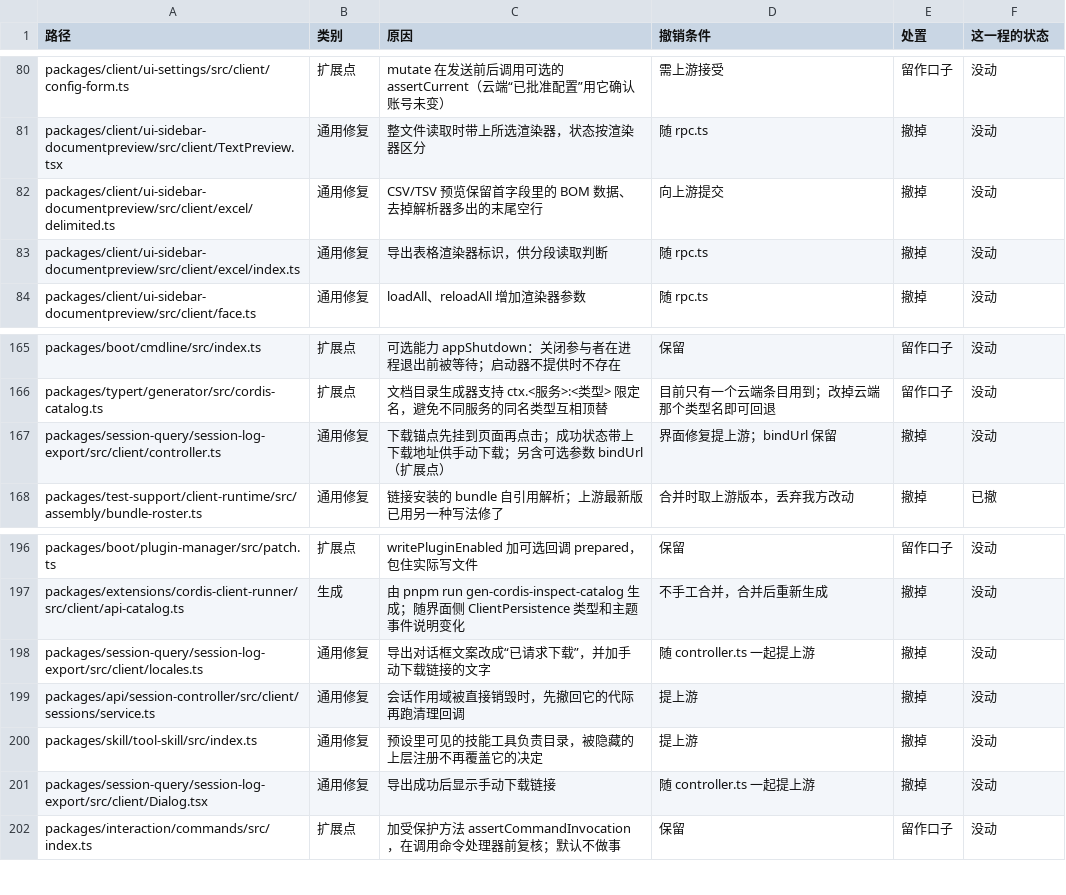
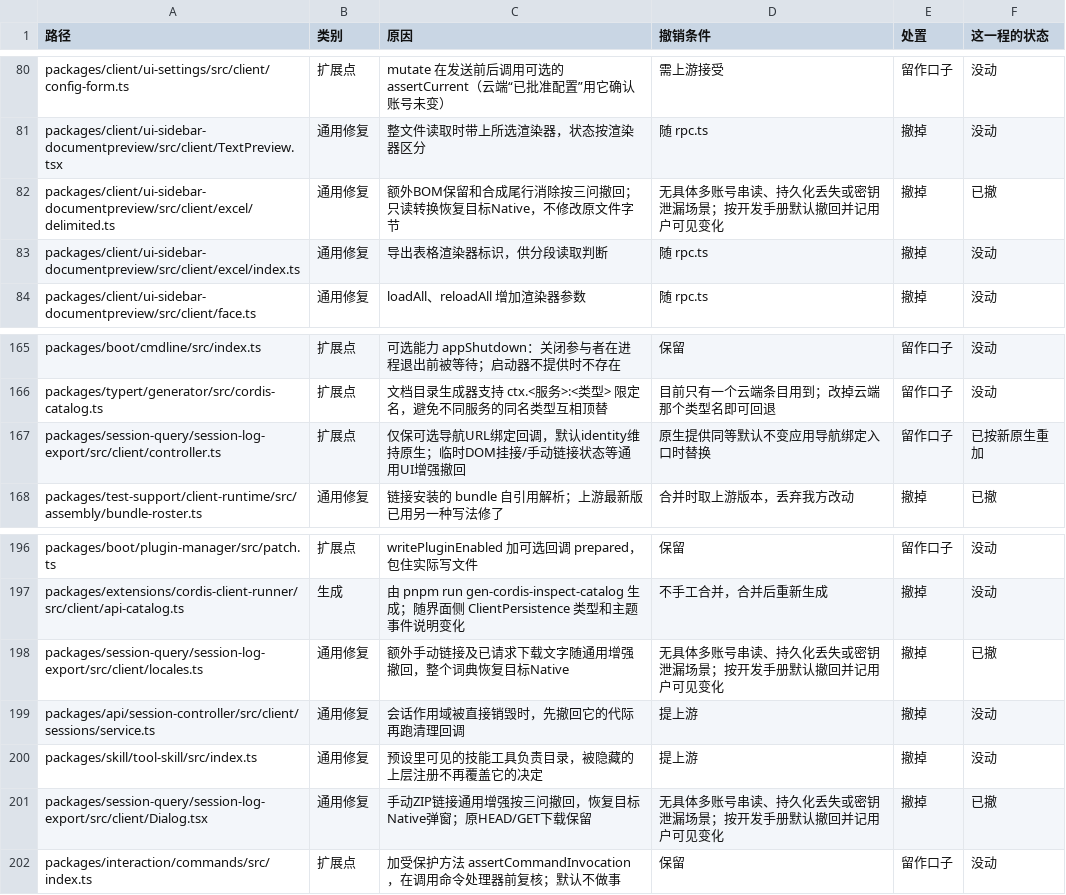
Before and after one commit to naturalnum/deepseek-harness, a TSV file: deploy/upstream/ledger.tsv, drawn as a sheet; only a part is shown, gaps mark what is left out.

```diff
--- a/deploy/upstream/ledger.tsv
+++ b/deploy/upstream/ledger.tsv
@@ -81,3 +81,3 @@ packages/client/ui-settings/src/client/config-form.ts	扩展点	mutate 在发送
 packages/client/ui-sidebar-documentpreview/src/client/TextPreview.tsx	通用修复	整文件读取时带上所选渲染器，状态按渲染器区分	随 rpc.ts	撤掉	没动
-packages/client/ui-sidebar-documentpreview/src/client/excel/delimited.ts	通用修复	CSV/TSV 预览保留首字段里的 BOM 数据、去掉解析器多出的末尾空行	向上游提交	撤掉	没动
+packages/client/ui-sidebar-documentpreview/src/client/excel/delimited.ts	通用修复	额外BOM保留和合成尾行消除按三问撤回；只读转换恢复目标Native，不修改原文件字节	无具体多账号串读、持久化丢失或密钥泄漏场景；按开发手册默认撤回并记用户可见变化	撤掉	已撤
 packages/client/ui-sidebar-documentpreview/src/client/excel/index.ts	通用修复	导出表格渲染器标识，供分段读取判断	随 rpc.ts	撤掉	没动
@@ -166,3 +166,3 @@ packages/boot/cmdline/src/index.ts	扩展点	可选能力 appShutdown：关闭
 packages/typert/generator/src/cordis-catalog.ts	扩展点	文档目录生成器支持 ctx.<服务>:<类型> 限定名，避免不同服务的同名类型互相顶替	目前只有一个云端条目用到；改掉云端那个类型名即可回退	留作口子	没动
-packages/session-query/session-log-export/src/client/controller.ts	通用修复	下载锚点先挂到页面再点击；成功状态带上下载地址供手动下载；另含可选参数 bindUrl（扩展点）	界面修复提上游；bindUrl 保留	撤掉	没动
+packages/session-query/session-log-export/src/client/controller.ts	扩展点	仅保可选导航URL绑定回调，默认identity维持原生；临时DOM挂接/手动链接状态等通用UI增强撤回	原生提供同等默认不变应用导航绑定入口时替换	留作口子	已按新原生重加
 packages/test-support/client-runtime/src/assembly/bundle-roster.ts	通用修复	链接安装的 bundle 自引用解析；上游最新版已用另一种写法修了	合并时取上游版本，丢弃我方改动	撤掉	已撤
@@ -197,6 +197,6 @@ packages/boot/plugin-manager/src/patch.ts	扩展点	writePluginEnabled 加可选
 packages/extensions/cordis-client-runner/src/client/api-catalog.ts	生成	由 pnpm run gen-cordis-inspect-catalog 生成；随界面侧 ClientPersistence 类型和主题事件说明变化	不手工合并，合并后重新生成	撤掉	没动
-packages/session-query/session-log-export/src/client/locales.ts	通用修复	导出对话框文案改成“已请求下载”，并加手动下载链接的文字	随 controller.ts 一起提上游	撤掉	没动
+packages/session-query/session-log-export/src/client/locales.ts	通用修复	额外手动链接及已请求下载文字随通用增强撤回，整个词典恢复目标Native	无具体多账号串读、持久化丢失或密钥泄漏场景；按开发手册默认撤回并记用户可见变化	撤掉	已撤
 packages/api/session-controller/src/client/sessions/service.ts	通用修复	会话作用域被直接销毁时，先撤回它的代际再跑清理回调	提上游	撤掉	没动
 packages/skill/tool-skill/src/index.ts	通用修复	预设里可见的技能工具负责目录，被隐藏的上层注册不再覆盖它的决定	提上游	撤掉	没动
-packages/session-query/session-log-export/src/client/Dialog.tsx	通用修复	导出成功后显示手动下载链接	随 controller.ts 一起提上游	撤掉	没动
+packages/session-query/session-log-export/src/client/Dialog.tsx	通用修复	手动ZIP链接通用增强按三问撤回，恢复目标Native弹窗；原HEAD/GET下载保留	无具体多账号串读、持久化丢失或密钥泄漏场景；按开发手册默认撤回并记用户可见变化	撤掉	已撤
 packages/interaction/commands/src/index.ts	扩展点	加受保护方法 assertCommandInvocation，在调用命令处理器前复核；默认不做事	保留	留作口子	没动
```
Also changed, not shown: 17 other files.
